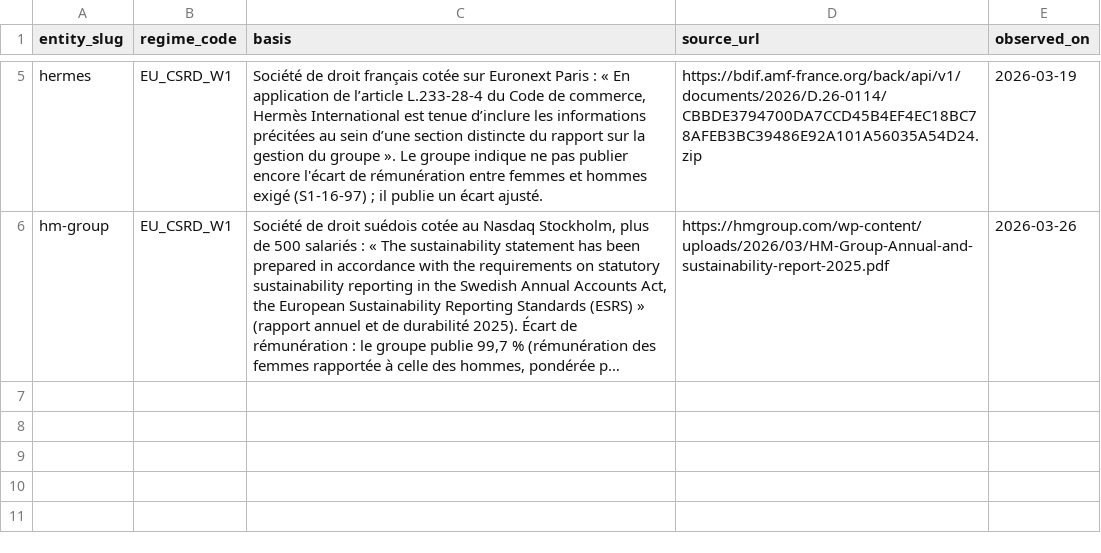
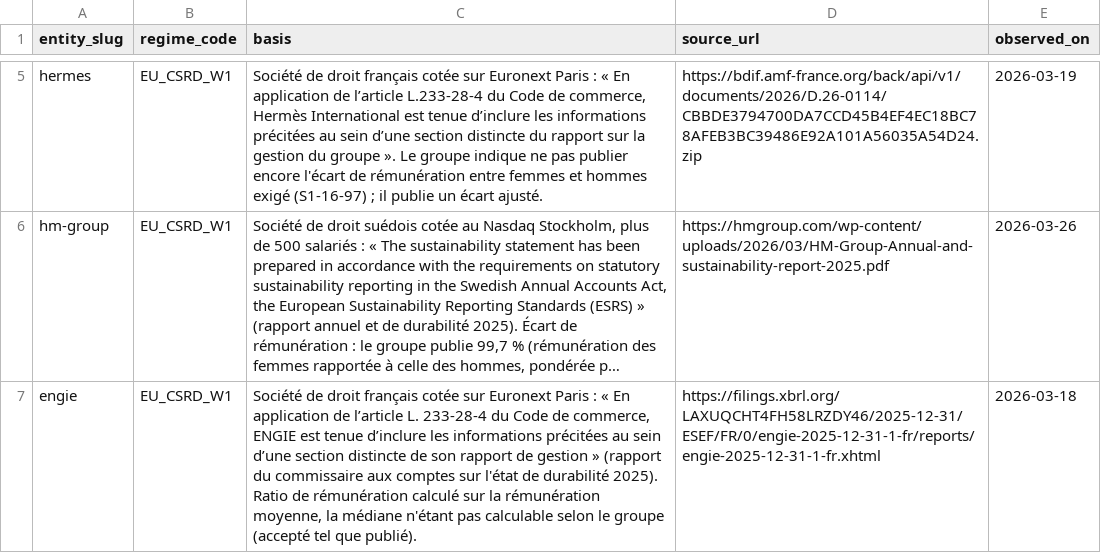
Before and after one commit to damienbalada/diams, a CSV file: pipeline/curated/regimes_csrd_2026-10.csv, drawn as a sheet; only a part is shown, gaps mark what is left out; long unchanged cells end in …; the diff names each change by its address in the sheet, - before the commit and + after, or states it on an @@ line.

```diff
--- a/pipeline/curated/regimes_csrd_2026-10.csv
+++ b/pipeline/curated/regimes_csrd_2026-10.csv
+row 7: engie | EU_CSRD_W1 | Société de droit français cotée sur Euronext Paris : « En application de l’article L. 233-28-4 du Code de commerce, ENGIE est tenue d’inclure les informations précitées au sein d’une section distincte de son rapport de gestion » (rapport du commissaire aux comptes sur l'état de durabilité 2025). Ratio de rémunération calculé sur la rémunération moyenne, la médiane n'étant pas calculable selon le groupe (accepté tel que publié). | https://filings.xbrl.org/LAXUQCHT4FH58LRZDY46/2025-12-31/ESEF/FR/0/engie-2025-12-31-1-fr/reports/engie-2025-12-31-1-fr.xhtml | 2026-03-18
```
Also changed, not shown: 6 other files.
